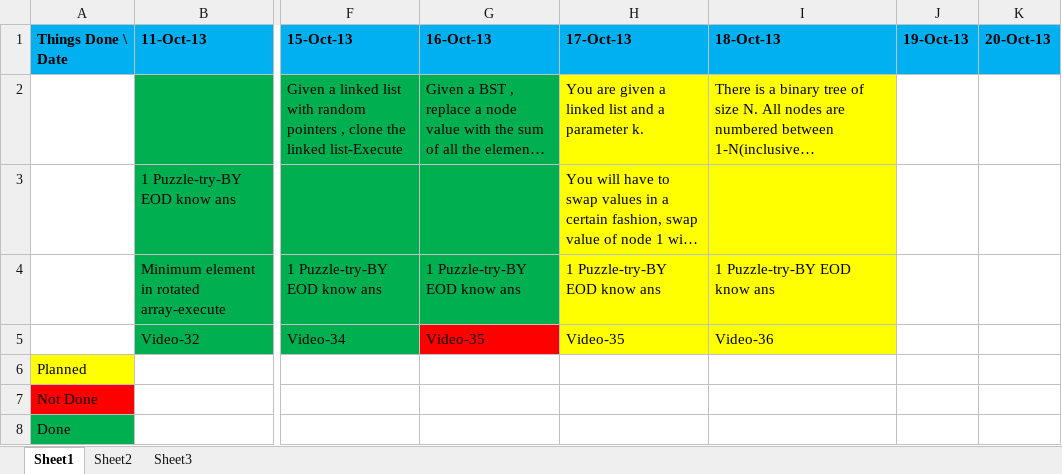
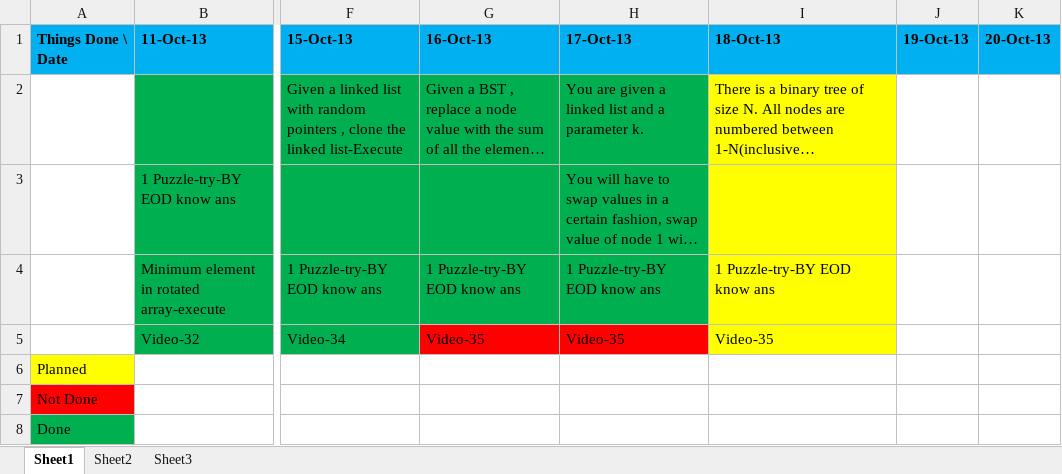
Before and after one commit to eedsva/mytrack, an Excel workbook: Track Of Barani.xlsx, sheet Sheet1, drawn as a sheet; only a part is shown, gaps mark what is left out; long unchanged cells end in …; values as stored, in another font and other column widths than the file's, no borders; the diff names each change by its address in the sheet, - before the commit and + after, or states it on an @@ line.

```diff
--- a/Track Of Barani.xlsx (sheet Sheet1)
+++ b/Track Of Barani.xlsx (sheet Sheet1)
-H2:H4 fill: #FFFF00
+H2:H4 fill: #00B050
-H5 fill: #FFFF00
+H5 fill: #FF0000
-I5: Video-36
+I5: Video-35
```
